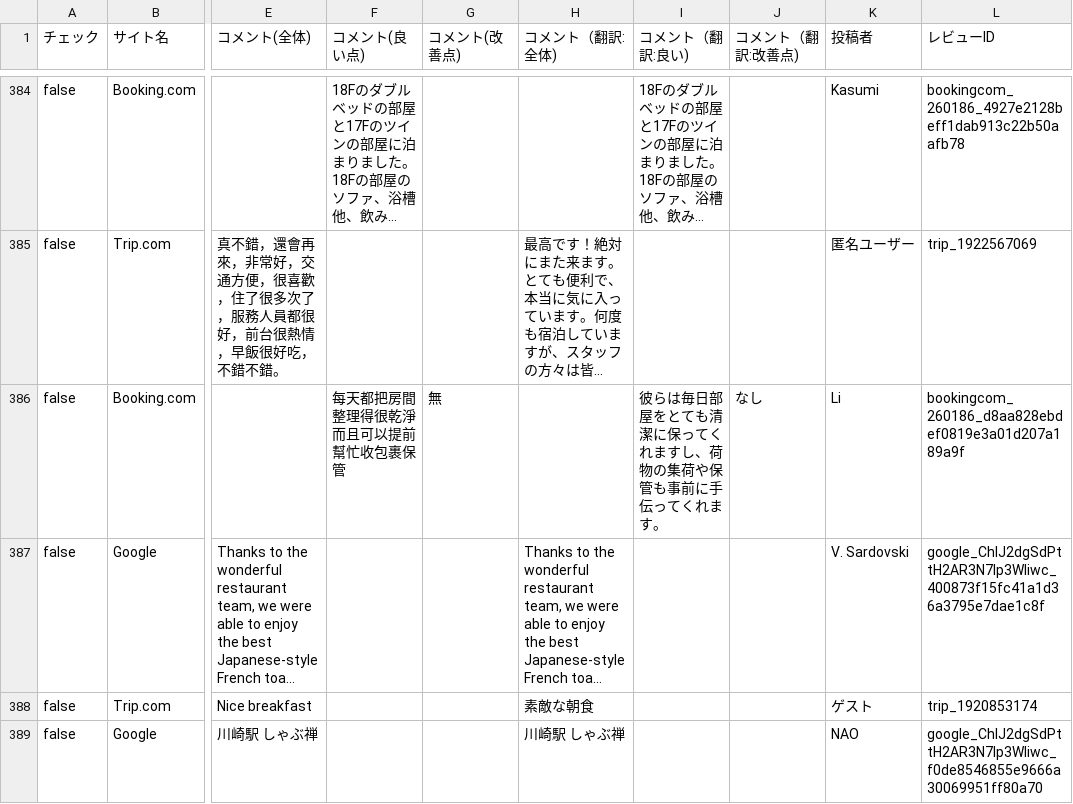
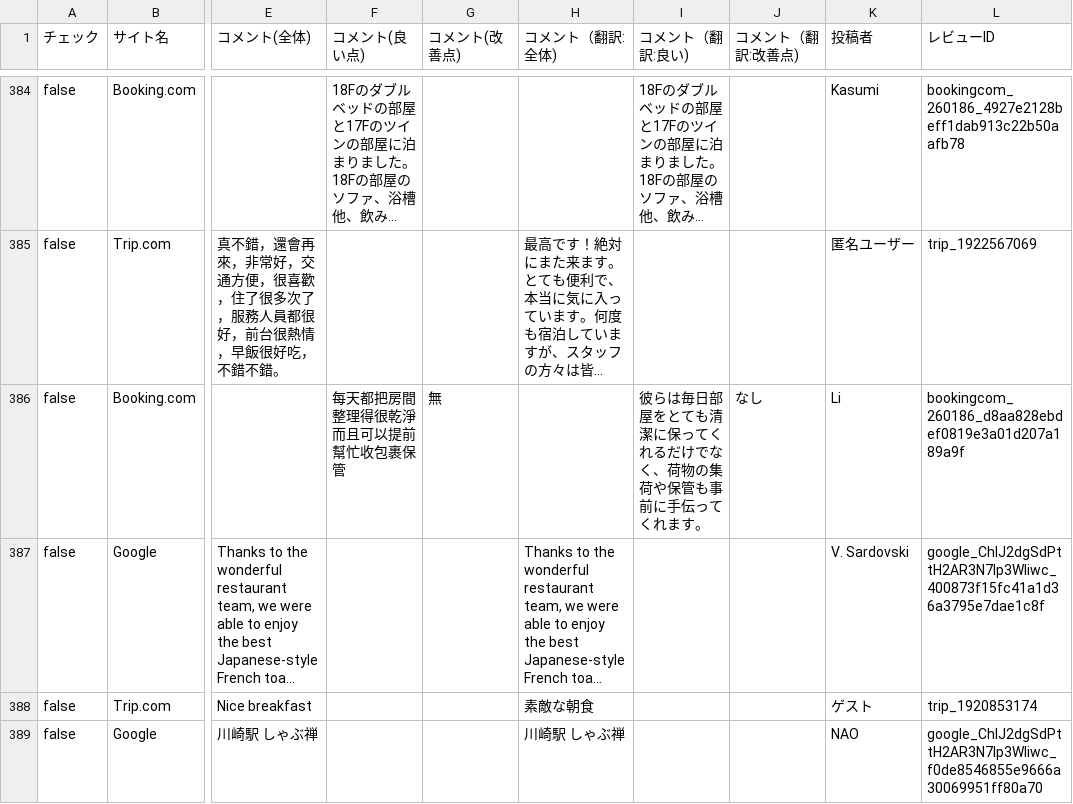
Before and after one commit to TAKAHASHIMITSUGU329/primechange-portal, a CSV file: データ/ホテル口コミデータ/kawasaki_nikko_data.csv, drawn as a sheet; only a part is shown, gaps mark what is left out; long unchanged cells end in …; the diff covers the shown part only; the diff names each change by its address in the sheet, - before the commit and + after, or states it on an @@ line.

```diff
--- a/データ/ホテル口コミデータ/kawasaki_nikko_data.csv
+++ b/データ/ホテル口コミデータ/kawasaki_nikko_data.csv
-I386 (コメント（翻訳:良い)): …ってくれますし、荷物の…
+I386 (コメント（翻訳:良い)): …ってくれるだけでなく、荷物の…
```
Also changed, not shown: 11 edited cells elsewhere in this file, データ/ホテル口コミデータ/comfort_era_higashikanda_data.csv, データ/ホテル口コミデータ/comfort_roppongi_data.csv, 48 other files.
